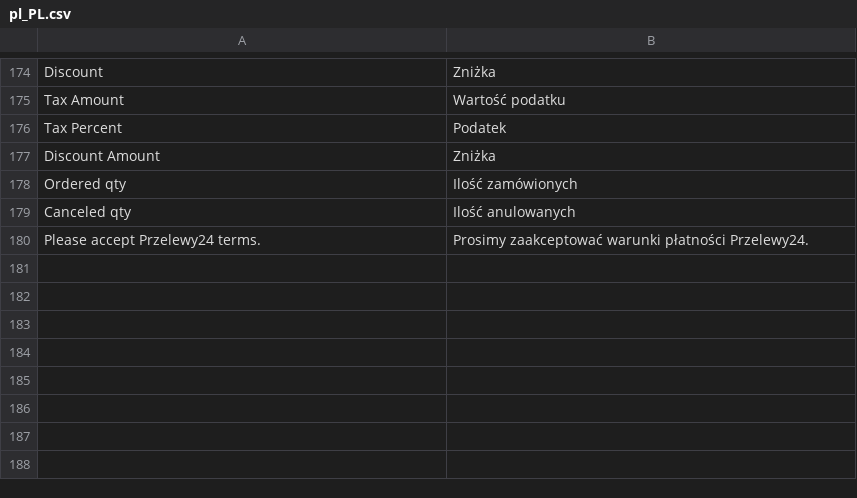
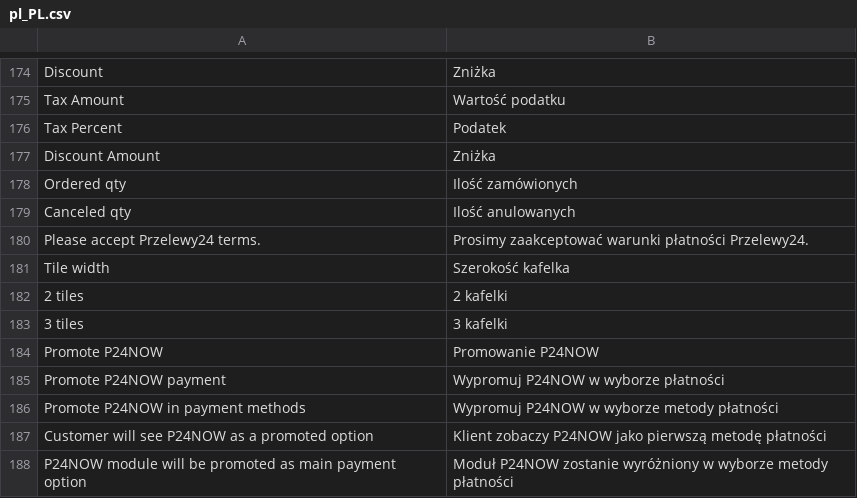
Before and after one commit to groomershop/przelewy24, a CSV file: i18n/pl_PL.csv, drawn as a sheet; only a part is shown, gaps mark what is left out; the diff names each change by its address in the sheet, - before the commit and + after, or states it on an @@ line.

```diff
--- a/i18n/pl_PL.csv
+++ b/i18n/pl_PL.csv
+row 181: Tile width | Szerokość kafelka
+row 182: 2 tiles | 2 kafelki
+row 183: 3 tiles | 3 kafelki
+row 184: Promote P24NOW | Promowanie P24NOW
+row 185: Promote P24NOW payment | Wypromuj P24NOW w wyborze płatności
+row 186: Promote P24NOW in payment methods | Wypromuj P24NOW w wyborze metody płatności
+row 187: Customer will see P24NOW as a promoted option | Klient zobaczy P24NOW jako pierwszą metodę płatności
+row 188: P24NOW module will be promoted as main payment option | Moduł P24NOW zostanie wyróżniony w wyborze metody płatności
```
Also changed, not shown: 20 other files.
